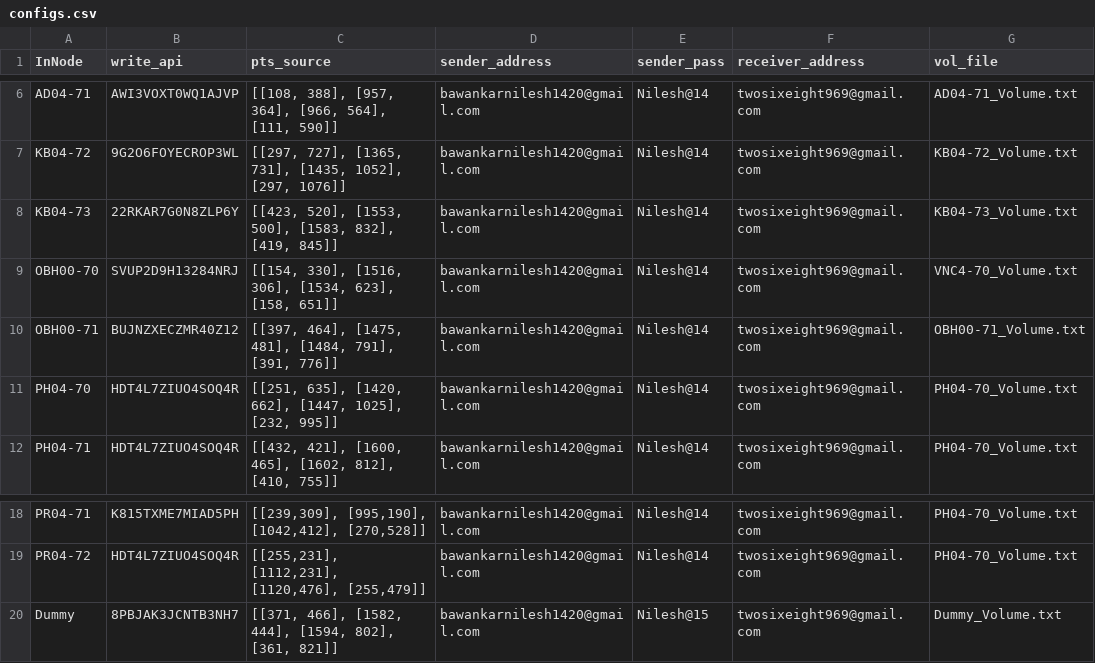
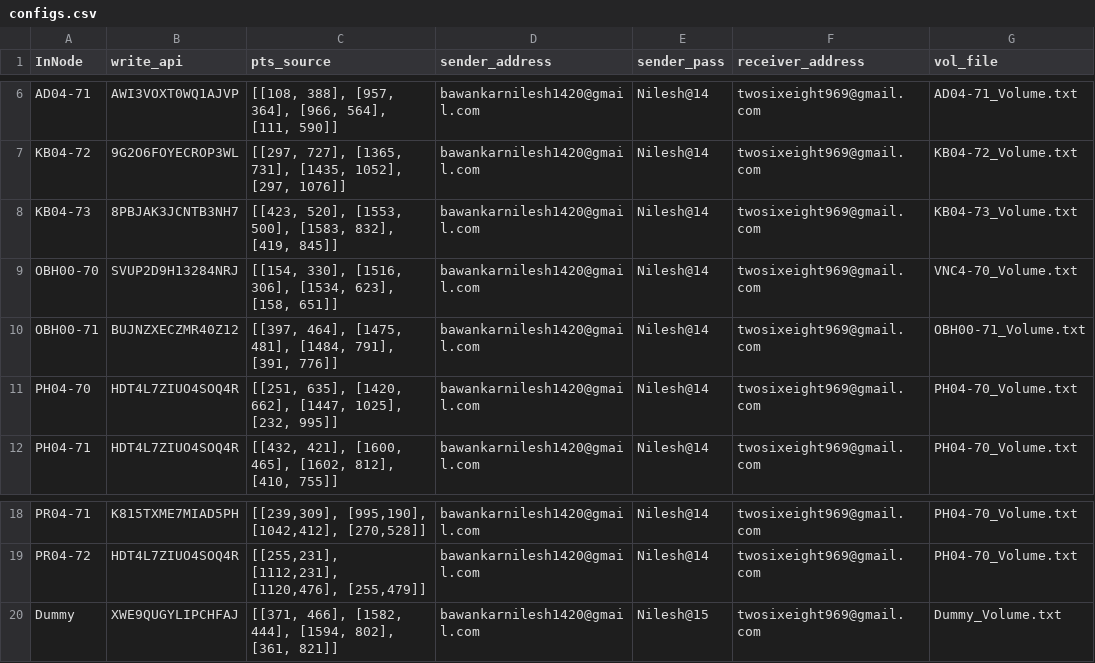
Before and after one commit to ankitkriti/Ph-03, a CSV file: configs.csv, drawn as a sheet; only a part is shown, gaps mark what is left out; the diff names each change by its address in the sheet, - before the commit and + after, or states it on an @@ line.

Commit message:
Update configs.csv KB04-73 write api

```diff
--- a/configs.csv
+++ b/configs.csv
-B8 (write_api): 22RKAR7G0N8ZLP6Y
+B8 (write_api): 8PBJAK3JCNTB3NH7
-B20 (write_api): 8PBJAK3JCNTB3NH7
+B20 (write_api): XWE9QUGYLIPCHFAJ
```
